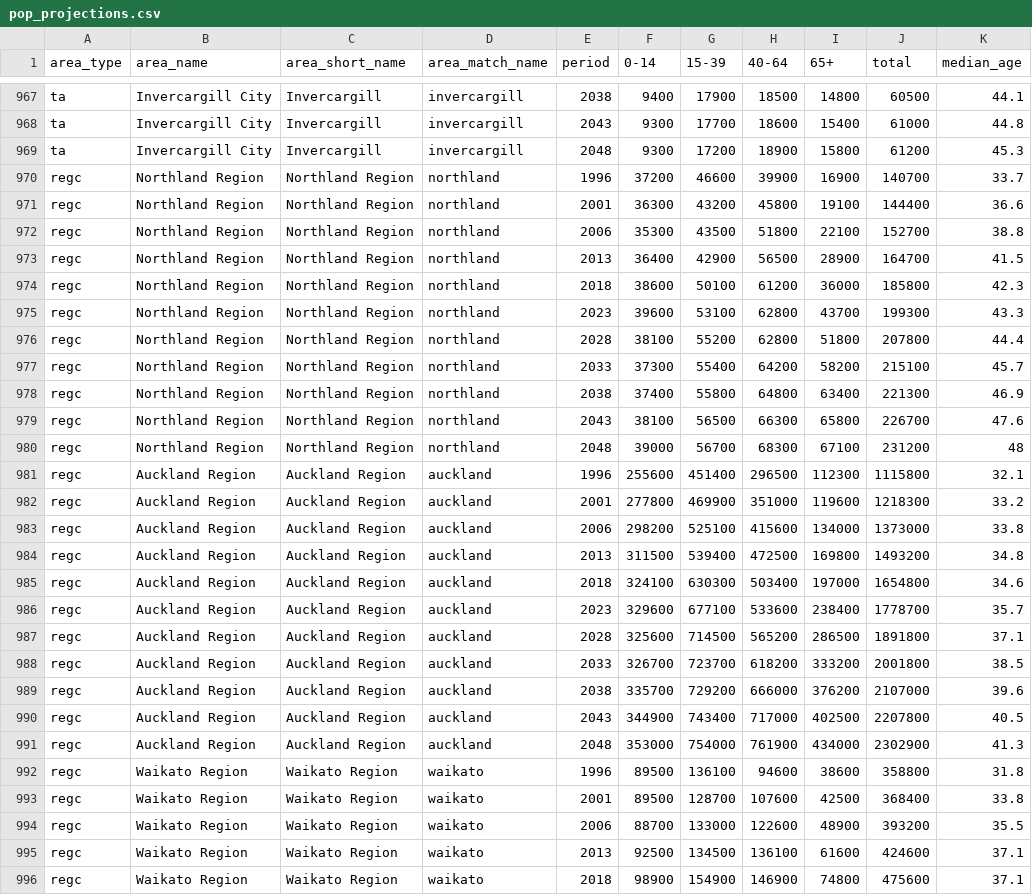
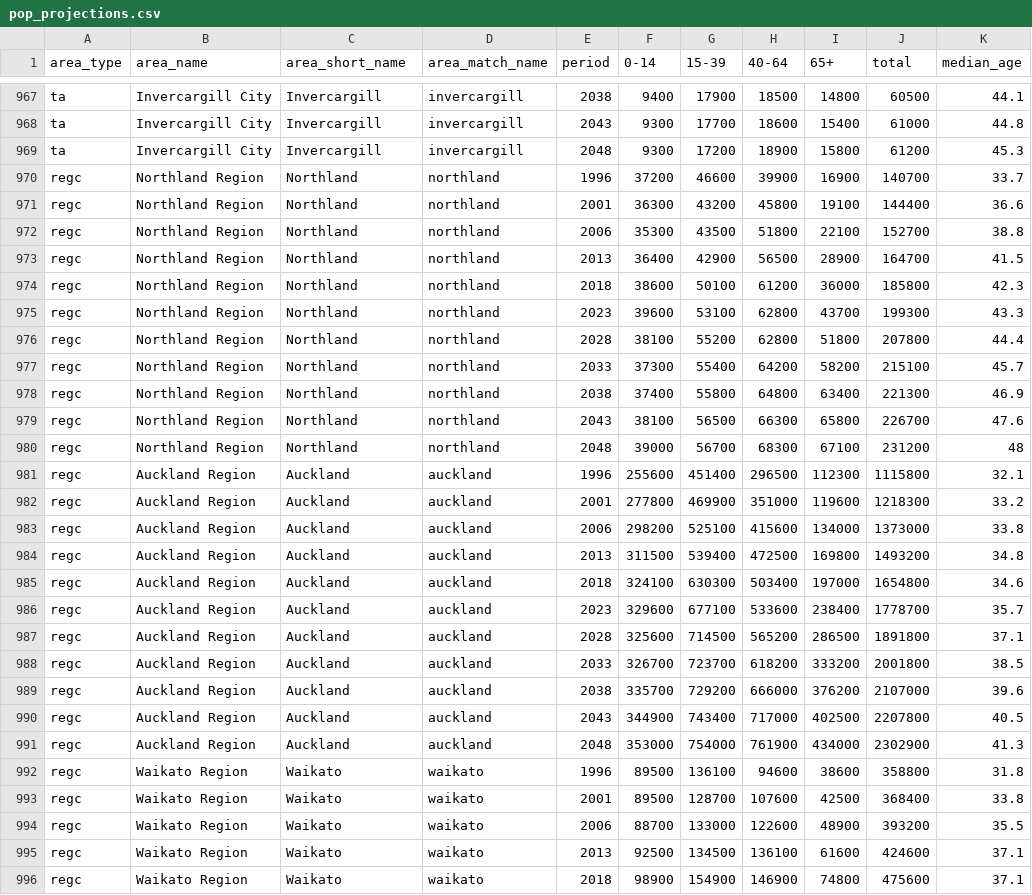
Before and after one commit to hud-govt-nz/public-hud-calc, a CSV file: inst/parsed/pop_projections.csv, drawn as a sheet; only a part is shown, gaps mark what is left out; the diff covers the shown part only.

Commit message:
Update population data with fixed region names

```diff
--- a/inst/parsed/pop_projections.csv
+++ b/inst/parsed/pop_projections.csv
@@ -969,28 +969,28 @@ ta,Invercargill City,Invercargill,invercargill,2043,9300,17700,18600,15400,61000
 ta,Invercargill City,Invercargill,invercargill,2048,9300,17200,18900,15800,61200,45.3
-regc,Northland Region,Northland Region,northland,1996,37200,46600,39900,16900,140700,33.7
-regc,Northland Region,Northland Region,northland,2001,36300,43200,45800,19100,144400,36.6
-regc,Northland Region,Northland Region,northland,2006,35300,43500,51800,22100,152700,38.8
-regc,Northland Region,Northland Region,northland,2013,36400,42900,56500,28900,164700,41.5
-regc,Northland Region,Northland Region,northland,2018,38600,50100,61200,36000,185800,42.3
-regc,Northland Region,Northland Region,northland,2023,39600,53100,62800,43700,199300,43.3
-regc,Northland Region,Northland Region,northland,2028,38100,55200,62800,51800,207800,44.4
-regc,Northland Region,Northland Region,northland,2033,37300,55400,64200,58200,215100,45.7
-regc,Northland Region,Northland Region,northland,2038,37400,55800,64800,63400,221300,46.9
-regc,Northland Region,Northland Region,northland,2043,38100,56500,66300,65800,226700,47.6
-regc,Northland Region,Northland Region,northland,2048,39000,56700,68300,67100,231200,48
-regc,Auckland Region,Auckland Region,auckland,1996,255600,451400,296500,112300,1115800,32.1
-regc,Auckland Region,Auckland Region,auckland,2001,277800,469900,351000,119600,1218300,33.2
-regc,Auckland Region,Auckland Region,auckland,2006,298200,525100,415600,134000,1373000,33.8
-regc,Auckland Region,Auckland Region,auckland,2013,311500,539400,472500,169800,1493200,34.8
-regc,Auckland Region,Auckland Region,auckland,2018,324100,630300,503400,197000,1654800,34.6
-regc,Auckland Region,Auckland Region,auckland,2023,329600,677100,533600,238400,1778700,35.7
-regc,Auckland Region,Auckland Region,auckland,2028,325600,714500,565200,286500,1891800,37.1
-regc,Auckland Region,Auckland Region,auckland,2033,326700,723700,618200,333200,2001800,38.5
-regc,Auckland Region,Auckland Region,auckland,2038,335700,729200,666000,376200,2107000,39.6
-regc,Auckland Region,Auckland Region,auckland,2043,344900,743400,717000,402500,2207800,40.5
-regc,Auckland Region,Auckland Region,auckland,2048,353000,754000,761900,434000,2302900,41.3
-regc,Waikato Region,Waikato Region,waikato,1996,89500,136100,94600,38600,358800,31.8
-regc,Waikato Region,Waikato Region,waikato,2001,89500,128700,107600,42500,368400,33.8
-regc,Waikato Region,Waikato Region,waikato,2006,88700,133000,122600,48900,393200,35.5
-regc,Waikato Region,Waikato Region,waikato,2013,92500,134500,136100,61600,424600,37.1
-regc,Waikato Region,Waikato Region,waikato,2018,98900,154900,146900,74800,475600,37.1
+regc,Northland Region,Northland,northland,1996,37200,46600,39900,16900,140700,33.7
+regc,Northland Region,Northland,northland,2001,36300,43200,45800,19100,144400,36.6
+regc,Northland Region,Northland,northland,2006,35300,43500,51800,22100,152700,38.8
+regc,Northland Region,Northland,northland,2013,36400,42900,56500,28900,164700,41.5
+regc,Northland Region,Northland,northland,2018,38600,50100,61200,36000,185800,42.3
+regc,Northland Region,Northland,northland,2023,39600,53100,62800,43700,199300,43.3
+regc,Northland Region,Northland,northland,2028,38100,55200,62800,51800,207800,44.4
+regc,Northland Region,Northland,northland,2033,37300,55400,64200,58200,215100,45.7
+regc,Northland Region,Northland,northland,2038,37400,55800,64800,63400,221300,46.9
+regc,Northland Region,Northland,northland,2043,38100,56500,66300,65800,226700,47.6
+regc,Northland Region,Northland,northland,2048,39000,56700,68300,67100,231200,48
+regc,Auckland Region,Auckland,auckland,1996,255600,451400,296500,112300,1115800,32.1
+regc,Auckland Region,Auckland,auckland,2001,277800,469900,351000,119600,1218300,33.2
+regc,Auckland Region,Auckland,auckland,2006,298200,525100,415600,134000,1373000,33.8
+regc,Auckland Region,Auckland,auckland,2013,311500,539400,472500,169800,1493200,34.8
+regc,Auckland Region,Auckland,auckland,2018,324100,630300,503400,197000,1654800,34.6
+regc,Auckland Region,Auckland,auckland,2023,329600,677100,533600,238400,1778700,35.7
+regc,Auckland Region,Auckland,auckland,2028,325600,714500,565200,286500,1891800,37.1
+regc,Auckland Region,Auckland,auckland,2033,326700,723700,618200,333200,2001800,38.5
+regc,Auckland Region,Auckland,auckland,2038,335700,729200,666000,376200,2107000,39.6
+regc,Auckland Region,Auckland,auckland,2043,344900,743400,717000,402500,2207800,40.5
+regc,Auckland Region,Auckland,auckland,2048,353000,754000,761900,434000,2302900,41.3
+regc,Waikato Region,Waikato,waikato,1996,89500,136100,94600,38600,358800,31.8
+regc,Waikato Region,Waikato,waikato,2001,89500,128700,107600,42500,368400,33.8
+regc,Waikato Region,Waikato,waikato,2006,88700,133000,122600,48900,393200,35.5
+regc,Waikato Region,Waikato,waikato,2013,92500,134500,136100,61600,424600,37.1
+regc,Waikato Region,Waikato,waikato,2018,98900,154900,146900,74800,475600,37.1
```
Also changed, not shown: 149 edited cells elsewhere in this file, inst/parsed/pop_estimates.csv.
